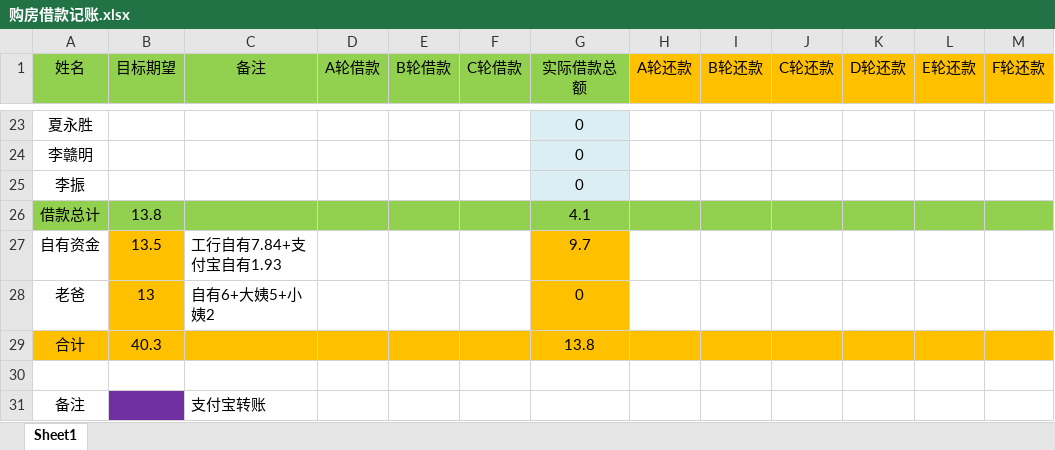
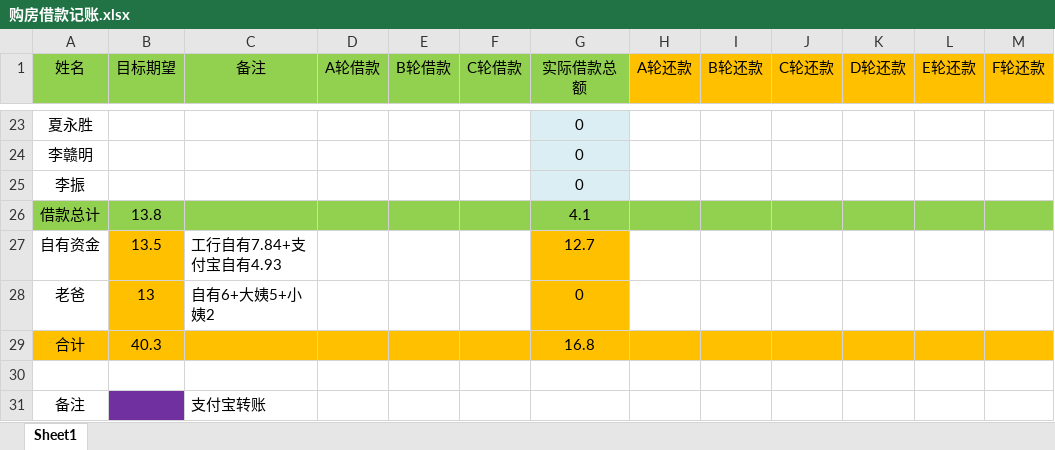
Before and after one commit to wangfeiwu999/buyHouse, an Excel workbook: 购房借款记账.xlsx, sheet Sheet1, drawn as a sheet; only a part is shown, gaps mark what is left out; values as stored, in another font and other column widths than the file's, no borders; the diff names each change by its address in the sheet, - before the commit and + after, or states it on an @@ line.

Commit message:
戴金昌支付宝偿还全部3万元

```diff
--- a/购房借款记账.xlsx (sheet Sheet1)
+++ b/购房借款记账.xlsx (sheet Sheet1)
-C27 (备注): 工行自有7.84+支付宝自有1.93
+C27 (备注): 工行自有7.84+支付宝自有4.93
-G27 (实际借款总额): 9.7
+G27 (实际借款总额): 12.7
-G29 (实际借款总额): 13.8
+G29 (实际借款总额): 16.8
```
